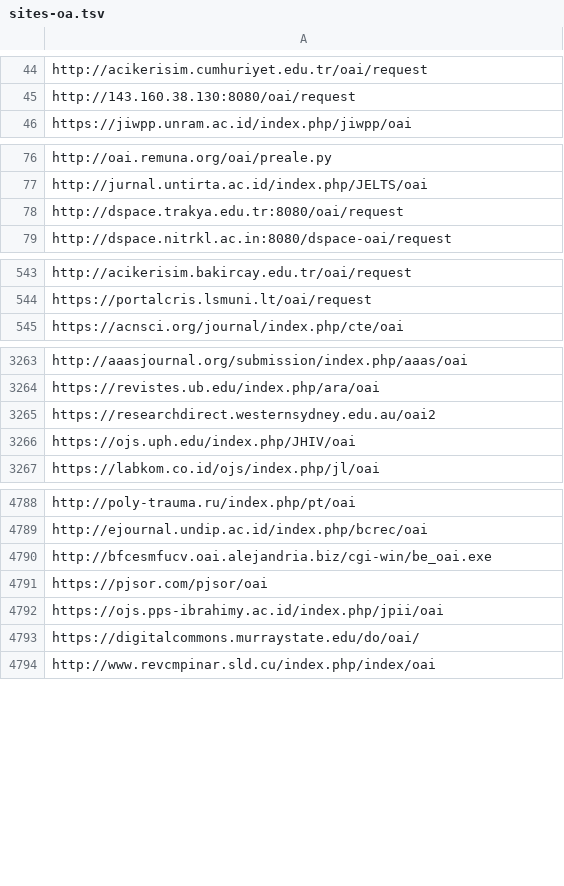
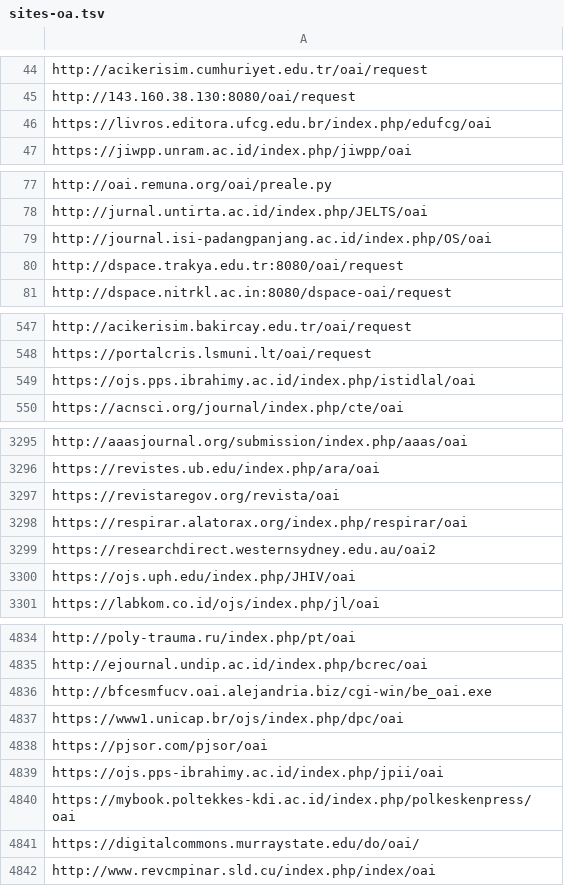
Before and after one commit to miku/metha, a TSV file: contrib/sites-oa.tsv, drawn as a sheet; only a part is shown, gaps mark what is left out; the diff covers the shown part only.

```diff
--- a/contrib/sites-oa.tsv
+++ b/contrib/sites-oa.tsv
@@ -45,2 +45,3 @@ http://acikerisim.cumhuriyet.edu.tr/oai/request
 http://143.160.38.130:8080/oai/request
+https://livros.editora.ufcg.edu.br/index.php/edufcg/oai
 https://jiwpp.unram.ac.id/index.php/jiwpp/oai
@@ -77,2 +78,3 @@ http://oai.remuna.org/oai/preale.py
 http://jurnal.untirta.ac.id/index.php/JELTS/oai
+http://journal.isi-padangpanjang.ac.id/index.php/OS/oai
 http://dspace.trakya.edu.tr:8080/oai/request
@@ -544,2 +548,3 @@ http://acikerisim.bakircay.edu.tr/oai/request
 https://portalcris.lsmuni.lt/oai/request
+https://ojs.pps.ibrahimy.ac.id/index.php/istidlal/oai
 https://acnsci.org/journal/index.php/cte/oai
@@ -3264,2 +3296,4 @@ http://aaasjournal.org/submission/index.php/aaas/oai
 https://revistes.ub.edu/index.php/ara/oai
+https://revistaregov.org/revista/oai
+https://respirar.alatorax.org/index.php/respirar/oai
 https://researchdirect.westernsydney.edu.au/oai2
@@ -4790,4 +4836,6 @@ http://ejournal.undip.ac.id/index.php/bcrec/oai
 http://bfcesmfucv.oai.alejandria.biz/cgi-win/be_oai.exe
+https://www1.unicap.br/ojs/index.php/dpc/oai
 https://pjsor.com/pjsor/oai
 https://ojs.pps-ibrahimy.ac.id/index.php/jpii/oai
+https://mybook.poltekkes-kdi.ac.id/index.php/polkeskenpress/oai
 https://digitalcommons.murraystate.edu/do/oai/
```
Also changed, not shown: 49 added rows elsewhere in this file.
